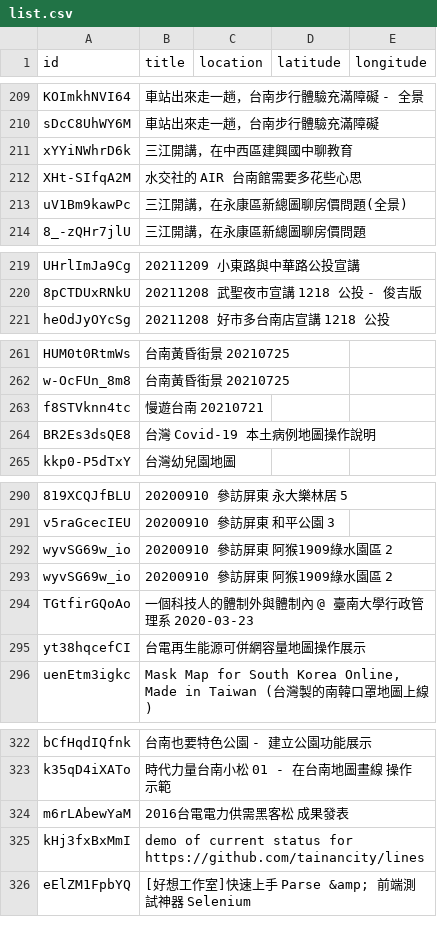
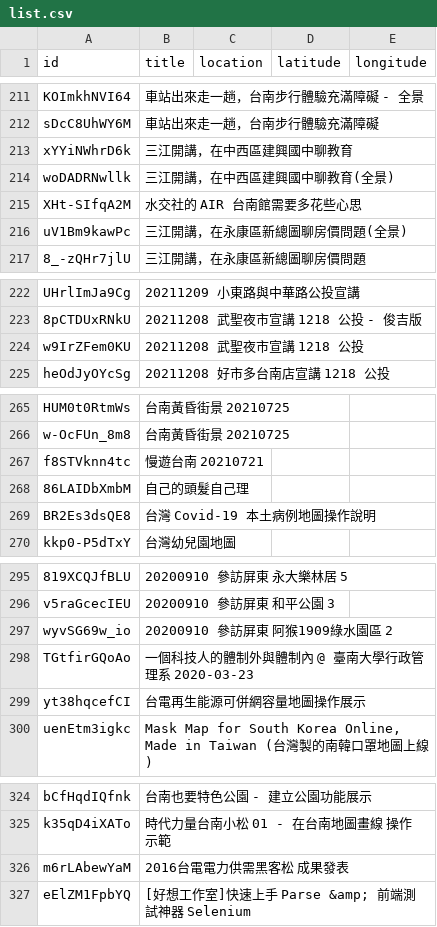
Before and after one commit to kiang/tainan.olc.tw, a CSV file: docs/json/youtube/list.csv, drawn as a sheet; only a part is shown, gaps mark what is left out; the diff covers the shown part only.

```diff
--- a/docs/json/youtube/list.csv
+++ b/docs/json/youtube/list.csv
@@ -211 +213,2 @@ sDcC8UhWY6M,車站出來走一趟，台南步行體驗充滿障礙,,,
 xYYiNWhrD6k,三江開講，在中西區建興國中聊教育,,,
+woDADRNwllk,三江開講，在中西區建興國中聊教育(全景),,,
@@ -220,0 +224 @@ UHrlImJa9Cg,"20211209 小東路與中華路公投宣講",,,
+w9IrZFem0KU,20211208 武聖夜市宣講 1218 公投,,,
@@ -263,0 +268 @@ f8STVknn4tc,"慢遊台南 20210721",,,
+86LAIDbXmbM,自己的頭髮自己理,,,
@@ -293 +297,0 @@ wyvSG69w_io,"20200910 參訪屏東 阿猴1909綠水園區 2",,,
-wyvSG69w_io,"20200910 參訪屏東 阿猴1909綠水園區 2",,,
@@ -325 +326,0 @@ m6rLAbewYaM,"2016台電電力供需黑客松 成果發表",,,
-kHj3fxBxMmI,"demo of current status for https://github.com/tainancity/lines",,,
```
Also changed, not shown: 4 added rows and 6 removed rows elsewhere in this file, 15 other files.
